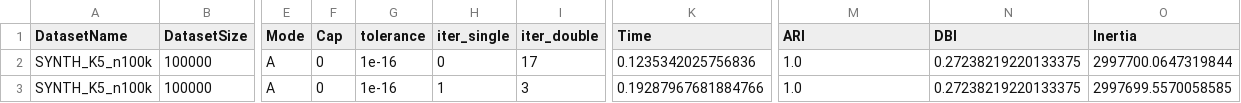
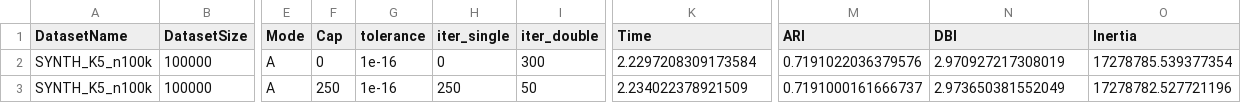
Before and after one commit to atiya16384/iterative_refinement_kmeans, a CSV file: Results/hybrid_kmeans_results.csv, drawn as a sheet; only a part is shown, gaps mark what is left out; the diff names each change by its address in the sheet, - before the commit and + after, or states it on an @@ line.

```diff
--- a/Results/hybrid_kmeans_results.csv
+++ b/Results/hybrid_kmeans_results.csv
-I2 (iter_double): 17
+I2 (iter_double): 300
-K2 (Time): 0.1235342025756836
+K2 (Time): 2.2297208309173584
-M2 (ARI): 1.0
+M2 (ARI): 0.7191022036379576
-N2 (DBI): 0.27238219220133375
+N2 (DBI): 2.970927217308019
-O2 (Inertia): 2997700.0647319844
+O2 (Inertia): 17278785.539377354
-F3 (Cap): 0
+F3 (Cap): 250
-H3 (iter_single): 1
+H3 (iter_single): 250
-I3 (iter_double): 3
+I3 (iter_double): 50
-K3 (Time): 0.19287967681884766
+K3 (Time): 2.234022378921509
-M3 (ARI): 1.0
+M3 (ARI): 0.7191000161666737
-N3 (DBI): 0.27238219220133375
+N3 (DBI): 2.973650381552049
-O3 (Inertia): 2997699.5570058585
+O3 (Inertia): 17278782.527721196
```
Also changed, not shown: Results/results_SYNTH_K5_n100k.csv, 1 other file.
